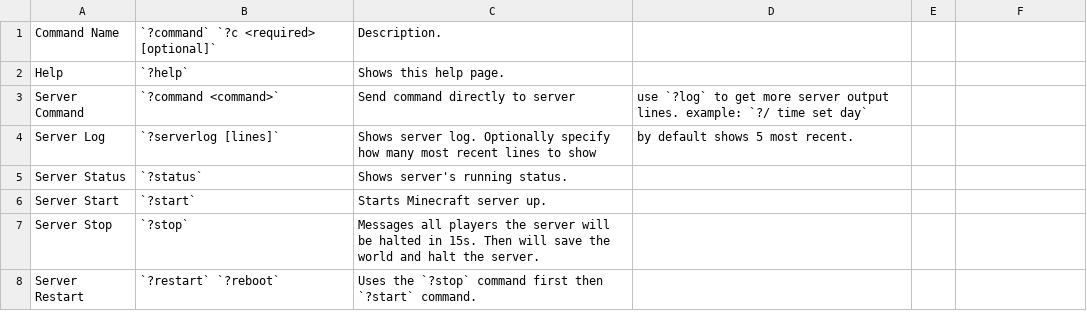
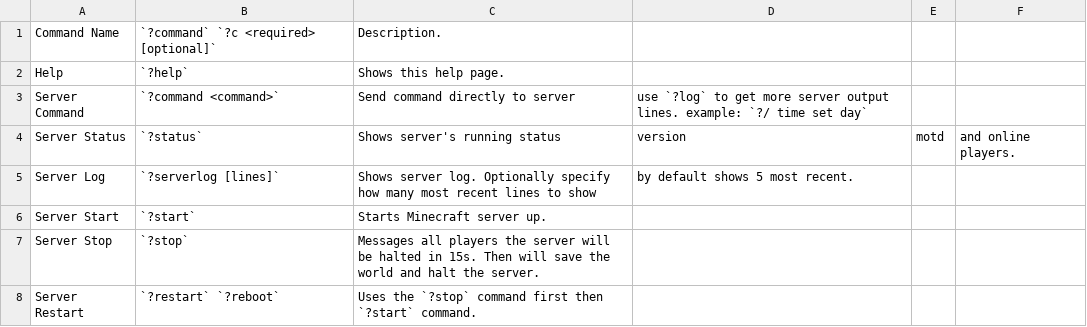
Before and after one commit to 0n1udra/slime_server, a CSV file: source/command_info.csv, drawn as a sheet; only a part is shown; removed rows and columns are numbered as before the commit, all else as after; the diff names each change by its address in the sheet, - before the commit and + after, or states it on an @@ line.

Commit message:
updated ?status command description

```diff
--- a/source/command_info.csv
+++ b/source/command_info.csv
+row 4: Server Status | `?status` | Shows server's running status | version | motd | and online players.
-row 5: Server Status | `?status` | Shows server's running status.
```
